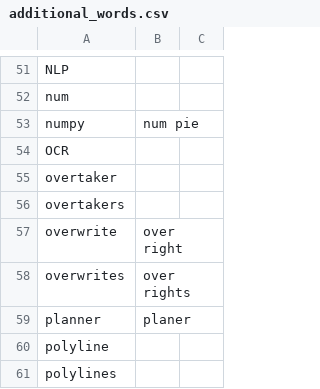
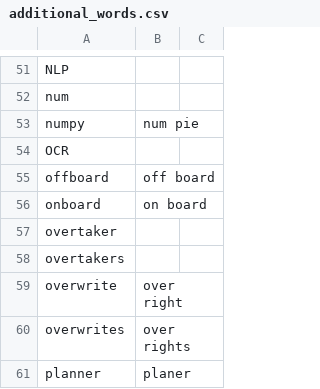
Before and after one commit to downscore/eam-talon, a CSV file: settings/additional_words.csv, drawn as a sheet; only a part is shown, gaps mark what is left out; the shorter side is filled out with more unchanged rows.

Commit message:
Additional vocablary.

```diff
--- a/settings/additional_words.csv
+++ b/settings/additional_words.csv
@@ -54,2 +54,4 @@ numpy,num pie
 OCR
+offboard,off board
+onboard,on board
 overtaker
```
Also changed, not shown: 1 other file.
